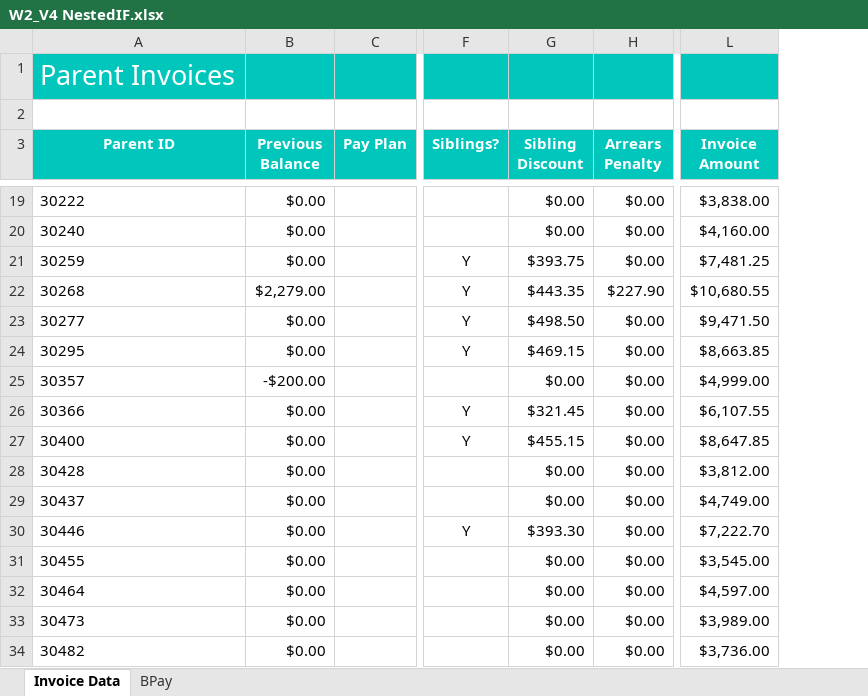
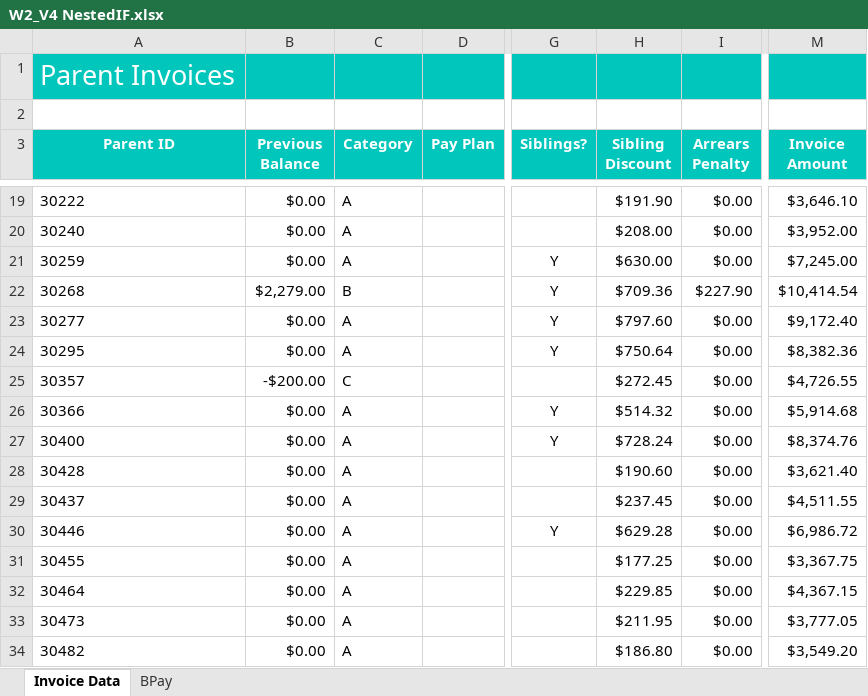
Before and after one commit to foongminwong/excel-skills-for-business, an Excel workbook: Intermediate II/Week 2/workbook/W2_V4 NestedIF.xlsx, sheet Invoice Data, drawn as a sheet; only a part is shown, gaps mark what is left out; values as stored, in another font and other column widths than the file's, no borders; addresses are those after the commit; the diff covers the shown part only; the diff names each change by its address in the sheet, - before the commit and + after, or states it on an @@ line.

```diff
--- a/Intermediate II/Week 2/workbook/W2_V4 NestedIF.xlsx (sheet Invoice Data)
+++ b/Intermediate II/Week 2/workbook/W2_V4 NestedIF.xlsx (sheet Invoice Data)
+column C (Category), rows 19-34: A | A | A | B | A | A | C | A | A | A | A | A | A | A | A | A
-H19 (Sibling Discount): $0.00
+H19 (Sibling Discount): $191.90
-M19 (Invoice Amount): $3,838.00
+M19 (Invoice Amount): $3,646.10
-H20 (Sibling Discount): $0.00
+H20 (Sibling Discount): $208.00
-M20 (Invoice Amount): $4,160.00
+M20 (Invoice Amount): $3,952.00
-H21 (Sibling Discount): $393.75
+H21 (Sibling Discount): $630.00
-M21 (Invoice Amount): $7,481.25
+M21 (Invoice Amount): $7,245.00
-H22 (Sibling Discount): $443.35
+H22 (Sibling Discount): $709.36
-M22 (Invoice Amount): $10,680.55
+M22 (Invoice Amount): $10,414.54
-H23 (Sibling Discount): $498.50
+H23 (Sibling Discount): $797.60
-M23 (Invoice Amount): $9,471.50
+M23 (Invoice Amount): $9,172.40
-H24 (Sibling Discount): $469.15
+H24 (Sibling Discount): $750.64
-M24 (Invoice Amount): $8,663.85
+M24 (Invoice Amount): $8,382.36
-H25 (Sibling Discount): $0.00
+H25 (Sibling Discount): $272.45
-M25 (Invoice Amount): $4,999.00
+M25 (Invoice Amount): $4,726.55
-H26 (Sibling Discount): $321.45
+H26 (Sibling Discount): $514.32
-M26 (Invoice Amount): $6,107.55
+M26 (Invoice Amount): $5,914.68
-H27 (Sibling Discount): $455.15
+H27 (Sibling Discount): $728.24
-M27 (Invoice Amount): $8,647.85
+M27 (Invoice Amount): $8,374.76
-H28 (Sibling Discount): $0.00
+H28 (Sibling Discount): $190.60
-M28 (Invoice Amount): $3,812.00
+M28 (Invoice Amount): $3,621.40
-H29 (Sibling Discount): $0.00
+H29 (Sibling Discount): $237.45
-M29 (Invoice Amount): $4,749.00
+M29 (Invoice Amount): $4,511.55
-H30 (Sibling Discount): $393.30
+H30 (Sibling Discount): $629.28
-M30 (Invoice Amount): $7,222.70
+M30 (Invoice Amount): $6,986.72
-H31 (Sibling Discount): $0.00
+H31 (Sibling Discount): $177.25
-M31 (Invoice Amount): $3,545.00
+M31 (Invoice Amount): $3,367.75
-H32 (Sibling Discount): $0.00
+H32 (Sibling Discount): $229.85
-M32 (Invoice Amount): $4,597.00
+M32 (Invoice Amount): $4,367.15
-H33 (Sibling Discount): $0.00
+H33 (Sibling Discount): $211.95
-M33 (Invoice Amount): $3,989.00
+M33 (Invoice Amount): $3,777.05
-H34 (Sibling Discount): $0.00
+H34 (Sibling Discount): $186.80
-M34 (Invoice Amount): $3,736.00
+M34 (Invoice Amount): $3,549.20
```
Also changed, not shown: 1270 edited cells elsewhere in this sheet, formulas that keep their value, 3 other files.
